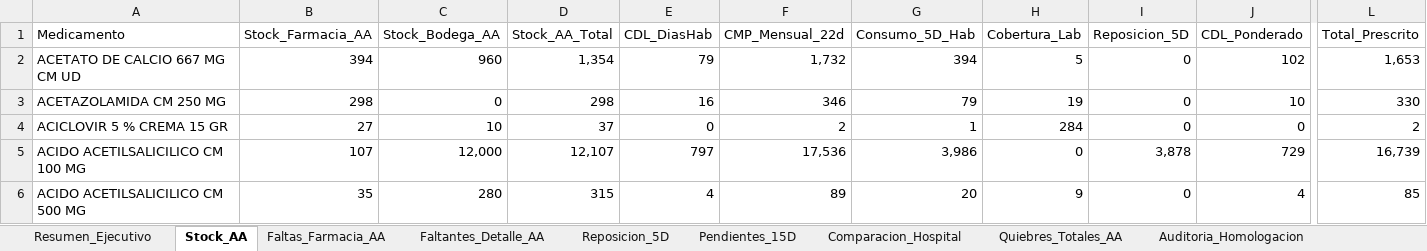
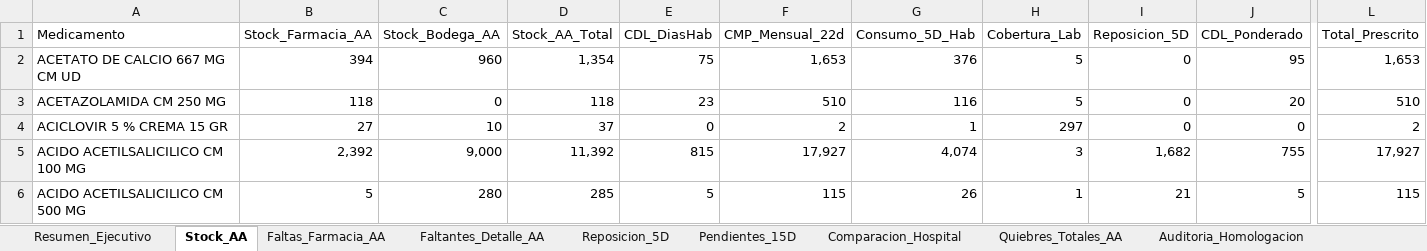
Before and after one commit to danielalfonsocc-rgb/maestro-aa-farmacia, an Excel workbook: Consolidado_AA_MAESTRO.xlsx, sheet Stock_AA, drawn as a sheet; only a part is shown, gaps mark what is left out; values as stored, in another font and other column widths than the file's, no cell formats; the diff covers the shown part only; the diff names each change by its address in the sheet, - before the commit and + after, or states it on an @@ line.

```diff
--- a/Consolidado_AA_MAESTRO.xlsx (sheet Stock_AA)
+++ b/Consolidado_AA_MAESTRO.xlsx (sheet Stock_AA)
-E2 (CDL_DiasHab): 79
+E2 (CDL_DiasHab): 75
-F2 (CMP_Mensual_22d): 1,732
+F2 (CMP_Mensual_22d): 1,653
-G2 (Consumo_5D_Hab): 394
+G2 (Consumo_5D_Hab): 376
-J2 (CDL_Ponderado): 102
+J2 (CDL_Ponderado): 95
-B3 (Stock_Farmacia_AA): 298
+B3 (Stock_Farmacia_AA): 118
-D3 (Stock_AA_Total): 298
+D3 (Stock_AA_Total): 118
-E3 (CDL_DiasHab): 16
+E3 (CDL_DiasHab): 23
-F3 (CMP_Mensual_22d): 346
+F3 (CMP_Mensual_22d): 510
-G3 (Consumo_5D_Hab): 79
+G3 (Consumo_5D_Hab): 116
-H3 (Cobertura_Lab): 19
+H3 (Cobertura_Lab): 5
-J3 (CDL_Ponderado): 10
+J3 (CDL_Ponderado): 20
-L3 (Total_Prescrito): 330
+L3 (Total_Prescrito): 510
-H4 (Cobertura_Lab): 284
+H4 (Cobertura_Lab): 297
-B5 (Stock_Farmacia_AA): 107
+B5 (Stock_Farmacia_AA): 2,392
-C5 (Stock_Bodega_AA): 12,000
+C5 (Stock_Bodega_AA): 9,000
-D5 (Stock_AA_Total): 12,107
+D5 (Stock_AA_Total): 11,392
-E5 (CDL_DiasHab): 797
+E5 (CDL_DiasHab): 815
-F5 (CMP_Mensual_22d): 17,536
+F5 (CMP_Mensual_22d): 17,927
-G5 (Consumo_5D_Hab): 3,986
+G5 (Consumo_5D_Hab): 4,074
-H5 (Cobertura_Lab): 0
+H5 (Cobertura_Lab): 3
-I5 (Reposicion_5D): 3,878
+I5 (Reposicion_5D): 1,682
-J5 (CDL_Ponderado): 729
+J5 (CDL_Ponderado): 755
-L5 (Total_Prescrito): 16,739
+L5 (Total_Prescrito): 17,927
-B6 (Stock_Farmacia_AA): 35
+B6 (Stock_Farmacia_AA): 5
-D6 (Stock_AA_Total): 315
+D6 (Stock_AA_Total): 285
-E6 (CDL_DiasHab): 4
+E6 (CDL_DiasHab): 5
-F6 (CMP_Mensual_22d): 89
+F6 (CMP_Mensual_22d): 115
-G6 (Consumo_5D_Hab): 20
+G6 (Consumo_5D_Hab): 26
-H6 (Cobertura_Lab): 9
+H6 (Cobertura_Lab): 1
-I6 (Reposicion_5D): 0
+I6 (Reposicion_5D): 21
-J6 (CDL_Ponderado): 4
+J6 (CDL_Ponderado): 5
-L6 (Total_Prescrito): 85
+L6 (Total_Prescrito): 115
```
Also changed, not shown: 1 added row and 1947 edited cells elsewhere in this sheet, sheet Pedido_Repos_Bodega, sheet SGLI_Estres, sheet Reposicion_5D, sheet Tendencia_Semanal, sheet Consumo_Mensual, sheet Pedido_Farm_Bodega, 10 more sheets, cell formats, Resumen_Pedidos_AA.xlsx.
